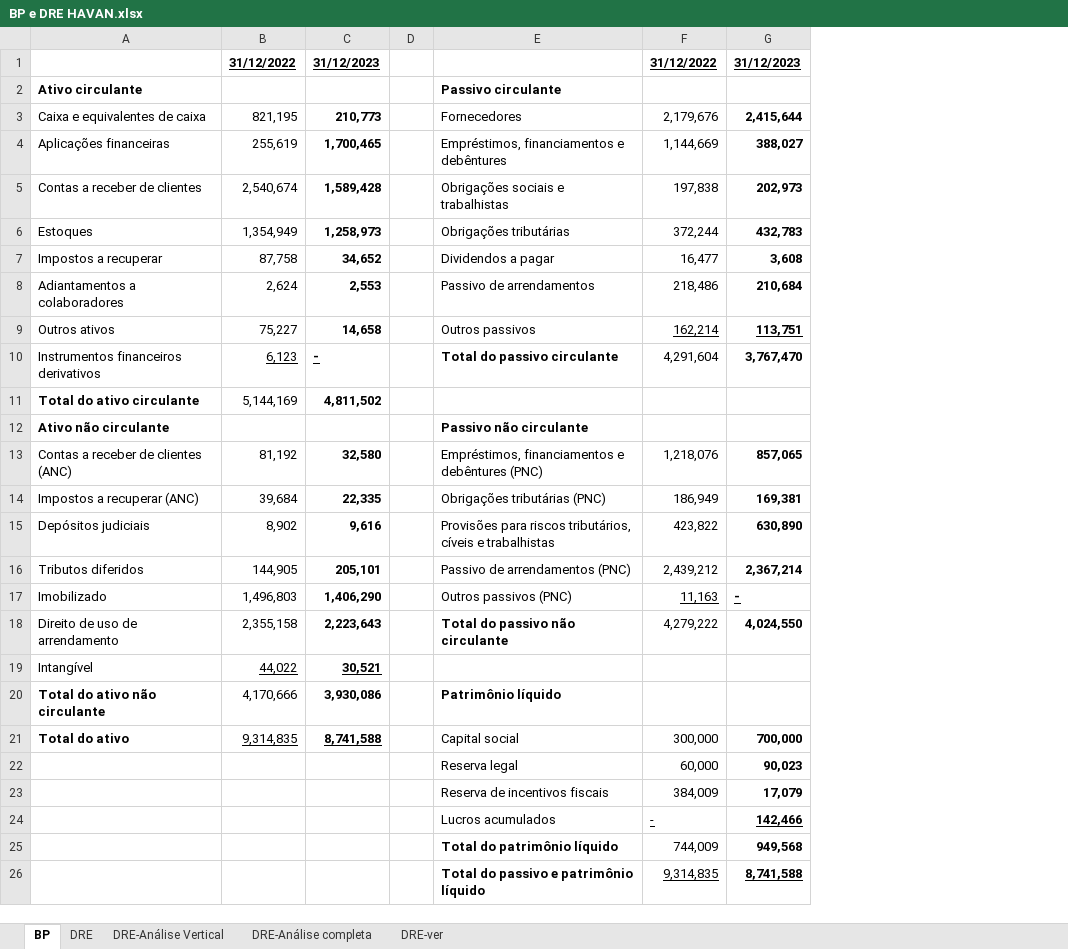
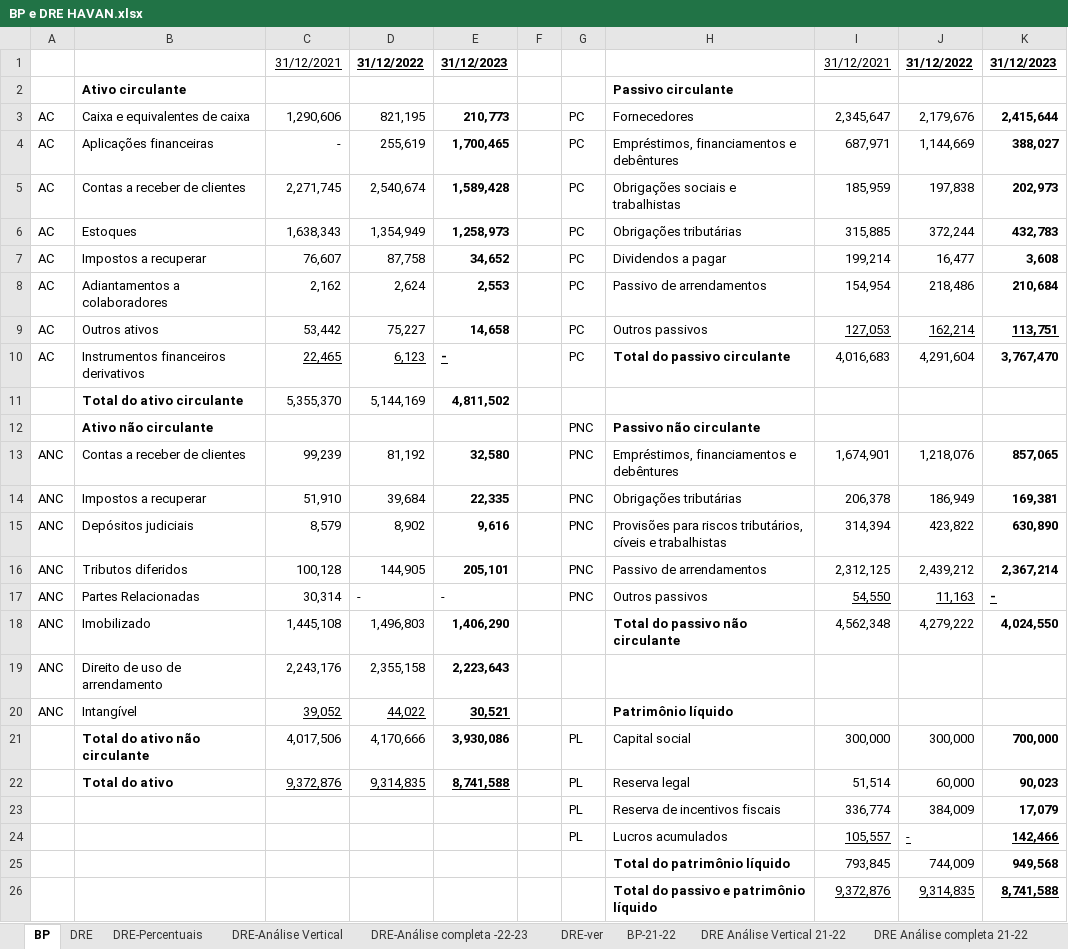
Before and after one commit to wagnerberna/PowerBI, an Excel workbook: Havan DP e DRE/BP e DRE HAVAN.xlsx, sheet BP, drawn as a sheet; values as stored, in another font and other column widths than the file's, no borders; removed rows and columns are numbered as before the commit, all else as after; the diff names each change by its address in the sheet, - before the commit and + after, or states it on an @@ line.

```diff
--- a/Havan DP e DRE/BP e DRE HAVAN.xlsx (sheet BP)
+++ b/Havan DP e DRE/BP e DRE HAVAN.xlsx (sheet BP)
-sheet tab: DRE-Análise completa
+sheet tab: DRE-Análise completa -22-23
+sheet tab: DRE-Percentuais
+sheet tab: BP-21-22
+sheet tab: DRE Análise Vertical 21-22
+sheet tab: DRE Análise completa 21-22
+column A, rows 3-16: AC | AC | AC | AC | AC | AC | AC | AC |  |  | ANC | ANC | ANC | ANC; rows 18-20: all ANC
+column C, rows 1-16: 31/12/2021 |  | 1,290,606 | - | 2,271,745 | 1,638,343 | 76,607 | 2,162 | 53,442 | 22,465 | 5,355,370 |  | 99,239 | 51,910 | 8,579 | 100,128; rows 18-22: 1,445,108 | 2,243,176 | 39,052 | 4,017,506 | 9,372,876
+column G, rows 3-16: PC | PC | PC | PC | PC | PC | PC | PC |  | PNC | PNC | PNC | PNC | PNC; rows 21-24: all PL
+column I, rows 1-16: 31/12/2021 |  | 2,345,647 | 687,971 | 185,959 | 315,885 | 199,214 | 154,954 | 127,053 | 4,016,683 |  |  | 1,674,901 | 206,378 | 314,394 | 2,312,125; rows 18-26: 4,562,348 |  |  | 300,000 | 51,514 | 336,774 | 105,557 | 793,845 | 9,372,876
-B13: Contas a receber de clientes (ANC)
+B13: Contas a receber de clientes
-H13: Empréstimos, financiamentos e debêntures (PNC)
+H13: Empréstimos, financiamentos e debêntures
-B14: Impostos a recuperar (ANC)
+B14: Impostos a recuperar
-H14: Obrigações tributárias (PNC)
+H14: Obrigações tributárias
-H16: Passivo de arrendamentos (PNC)
+H16: Passivo de arrendamentos
+row 17: ANC | Partes Relacionadas | 30,314 | - | - |  | PNC | Outros passivos | 54,550 | 11,163 | -
-H18: Outros passivos (PNC)
+H18: Total do passivo não circulante
-H18 bold: off
+H18 bold: on
-J18: 11,163
+J18: 4,279,222
-J18:K18 underline: on
+J18:K18 underline: off
-K18: -
+K18: 4,024,550
-H19: Total do passivo não circulante
+H19: (empty)
-J19: 4,279,222
+J19: (empty)
-K19: 4,024,550
+K19: (empty)
-H20: (empty)
+H20: Patrimônio líquido
-H21: Patrimônio líquido
+H21: Capital social
-H21 bold: on
+H21 bold: off
-J21: (empty)
+J21: 300,000
-K21: (empty)
+K21: 700,000
-H22: Capital social
+H22: Reserva legal
-J22: 300,000
+J22: 60,000
-K22: 700,000
+K22: 90,023
-row 22:  |  |  |  | Reserva legal | 60,000 | 90,023
```
Also changed, not shown: sheet DRE, 3 other files.
